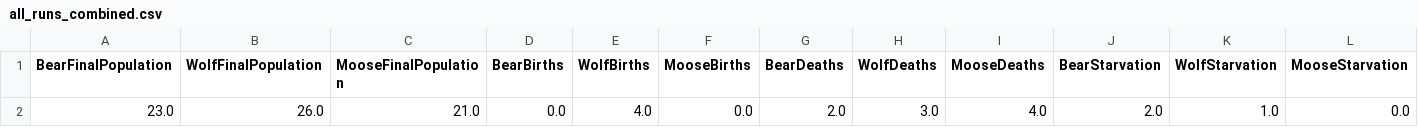
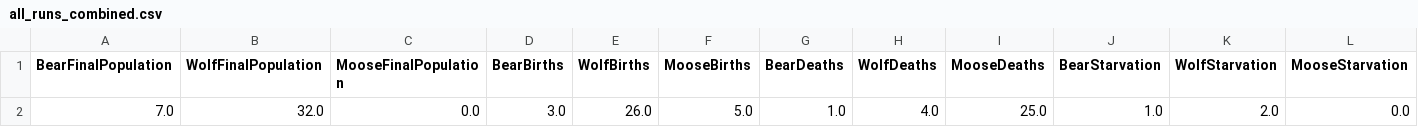
Before and after one commit to DeRo9/Simulating-an-ecosystem---Kandidatarbete-2026, a CSV file: Analysis/output/all_runs_combined.csv, drawn as a sheet; only a part is shown; removed rows and columns are numbered as before the commit, all else as after; rows hold the shown columns only; the diff names each change by its address in the sheet, - before the commit and + after, or states it on an @@ line.

```diff
--- a/Analysis/output/all_runs_combined.csv
+++ b/Analysis/output/all_runs_combined.csv
-row 2: 23.0 | 26.0 | 21.0 | 0.0 | 4.0 | 0.0 | 2.0 | 3.0 | 4.0 | 2.0 | 1.0 | 0.0
+row 2: 7.0 | 32.0 | 0.0 | 3.0 | 26.0 | 5.0 | 1.0 | 4.0 | 25.0 | 1.0 | 2.0 | 0.0
```
Also changed, not shown: Analysis/output/summary_by_scenario.csv, Analysis/output/summary_overall.csv, 16 other files.
